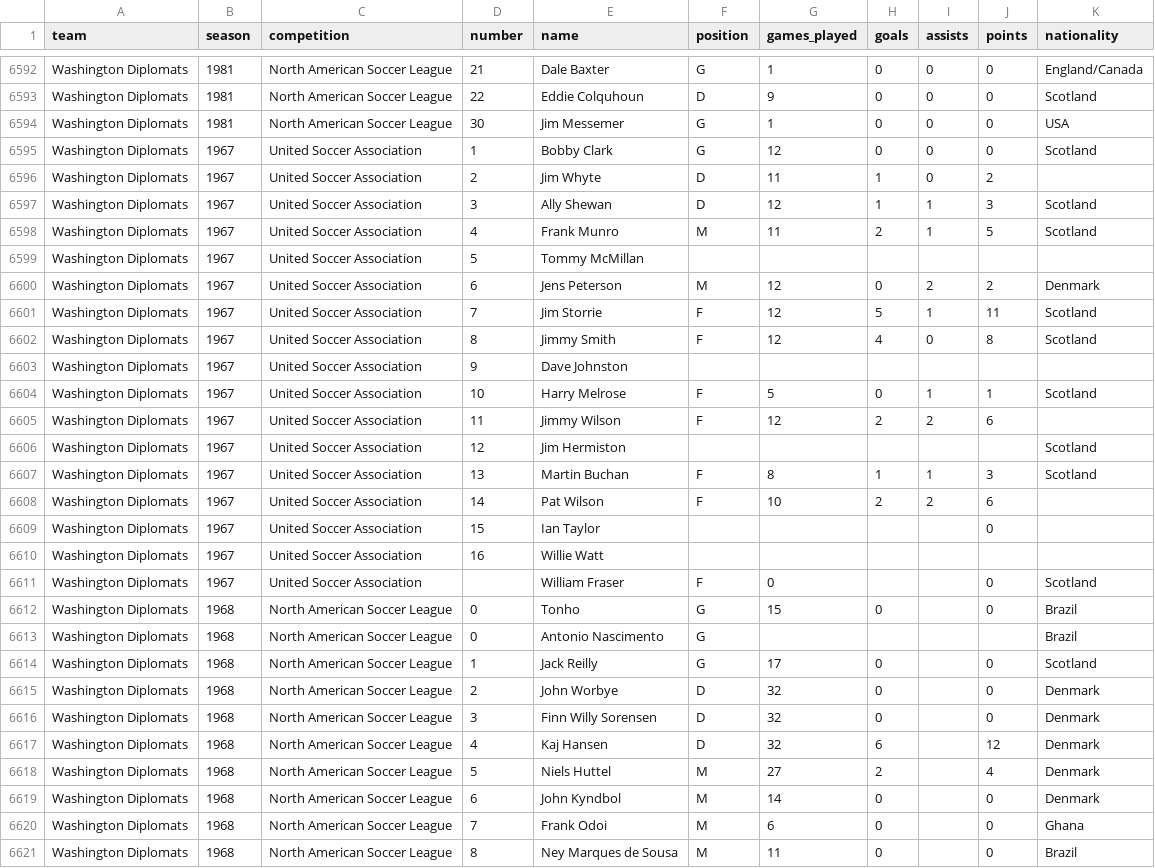
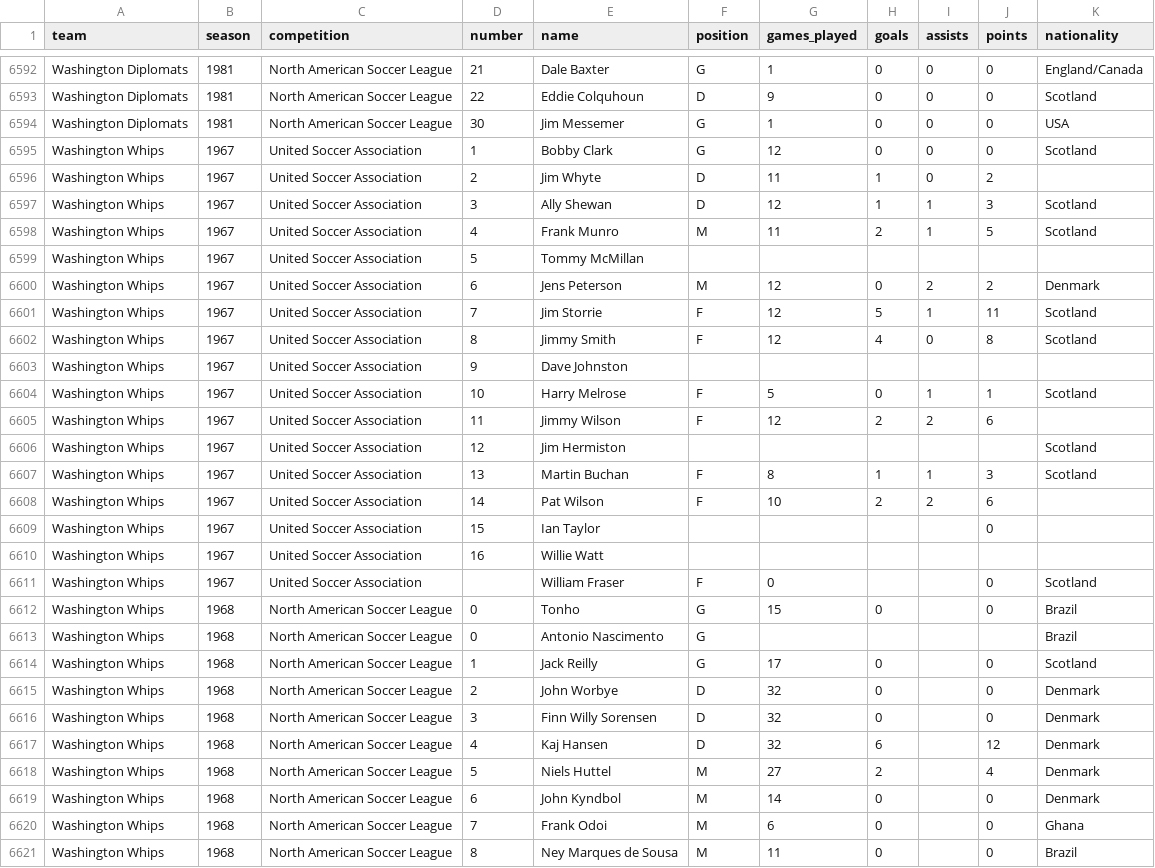
Before and after one commit to SoccerStatsUS/soccerdata, a CSV file: data/stats/nasl.csv, drawn as a sheet; only a part is shown, gaps mark what is left out; the diff covers the shown part only.

Commit message:
Fix team names on nasl.csv, add 2012 nasl stats, add team stats for charleston battery, long island rough riders.

```diff
--- a/data/stats/nasl.csv
+++ b/data/stats/nasl.csv
@@ -6594,28 +6594,28 @@ Washington Diplomats	1981	North American Soccer League	22	Eddie Colquhoun	D	9	0
 Washington Diplomats	1981	North American Soccer League	30	Jim Messemer	G	1	0	0	0	USA
-Washington Diplomats	1967	United Soccer Association	 1	Bobby Clark	G	12	0	0	0	Scotland
-Washington Diplomats	1967	United Soccer Association	 2	Jim Whyte	D	11	1	0	2	 
-Washington Diplomats	1967	United Soccer Association	 3	Ally Shewan	D	12	1	1	3	Scotland
-Washington Diplomats	1967	United Soccer Association	 4	Frank Munro	M	11	2	1	5	Scotland
-Washington Diplomats	1967	United Soccer Association	5	Tommy McMillan	 	 	 	 	 	 
-Washington Diplomats	1967	United Soccer Association	6	Jens Peterson	M	12	0	2	2	Denmark
-Washington Diplomats	1967	United Soccer Association	 7	Jim Storrie	F	12	5	1	11	Scotland
-Washington Diplomats	1967	United Soccer Association	8	Jimmy Smith	F	12	4	0	8	Scotland
-Washington Diplomats	1967	United Soccer Association	9	Dave Johnston	 	 	 	 	 	 
-Washington Diplomats	1967	United Soccer Association	10	Harry Melrose	F	5	0	1	1	Scotland
-Washington Diplomats	1967	United Soccer Association	11	Jimmy Wilson	F	12	2	2	6	 
-Washington Diplomats	1967	United Soccer Association	12	Jim Hermiston	 	 	 	 	 	Scotland
-Washington Diplomats	1967	United Soccer Association	13	Martin Buchan	F	8	1	1	3	Scotland
-Washington Diplomats	1967	United Soccer Association	14	Pat Wilson	F	10	2	2	6	 
-Washington Diplomats	1967	United Soccer Association	15	Ian Taylor	 	 	 	 	0	 
-Washington Diplomats	1967	United Soccer Association	16	Willie Watt	 	 	 	 	 	 
-Washington Diplomats	1967	United Soccer Association	 	William Fraser	F	0	 	 	0	Scotland
-Washington Diplomats	1968	North American Soccer League	0	Tonho	G	15	0	 	0	Brazil
-Washington Diplomats	1968	North American Soccer League	0	Antonio Nascimento	G	 	 	 	 	Brazil
-Washington Diplomats	1968	North American Soccer League	1	Jack Reilly	G	17	0	 	0	Scotland
-Washington Diplomats	1968	North American Soccer League	2	John Worbye	D	32	0	 	0	Denmark
-Washington Diplomats	1968	North American Soccer League	3	Finn Willy Sorensen	D	32	0	 	0	Denmark
-Washington Diplomats	1968	North American Soccer League	4	Kaj Hansen	D	32	6	 	12	Denmark
-Washington Diplomats	1968	North American Soccer League	5	Niels Huttel	M	27	2	 	4	Denmark
-Washington Diplomats	1968	North American Soccer League	6	John Kyndbol	M	14	0	 	0	Denmark
-Washington Diplomats	1968	North American Soccer League	7	Frank Odoi	M	6	0	 	0	Ghana
-Washington Diplomats	1968	North American Soccer League	8	Ney Marques de Sousa	M	11	0	 	0	Brazil
+Washington Whips	1967	United Soccer Association	 1	Bobby Clark	G	12	0	0	0	Scotland
+Washington Whips	1967	United Soccer Association	 2	Jim Whyte	D	11	1	0	2	 
+Washington Whips	1967	United Soccer Association	 3	Ally Shewan	D	12	1	1	3	Scotland
+Washington Whips	1967	United Soccer Association	 4	Frank Munro	M	11	2	1	5	Scotland
+Washington Whips	1967	United Soccer Association	5	Tommy McMillan	 	 	 	 	 	 
+Washington Whips	1967	United Soccer Association	6	Jens Peterson	M	12	0	2	2	Denmark
+Washington Whips	1967	United Soccer Association	 7	Jim Storrie	F	12	5	1	11	Scotland
+Washington Whips	1967	United Soccer Association	8	Jimmy Smith	F	12	4	0	8	Scotland
+Washington Whips	1967	United Soccer Association	9	Dave Johnston	 	 	 	 	 	 
+Washington Whips	1967	United Soccer Association	10	Harry Melrose	F	5	0	1	1	Scotland
+Washington Whips	1967	United Soccer Association	11	Jimmy Wilson	F	12	2	2	6	 
+Washington Whips	1967	United Soccer Association	12	Jim Hermiston	 	 	 	 	 	Scotland
+Washington Whips	1967	United Soccer Association	13	Martin Buchan	F	8	1	1	3	Scotland
+Washington Whips	1967	United Soccer Association	14	Pat Wilson	F	10	2	2	6	 
+Washington Whips	1967	United Soccer Association	15	Ian Taylor	 	 	 	 	0	 
+Washington Whips	1967	United Soccer Association	16	Willie Watt	 	 	 	 	 	 
+Washington Whips	1967	United Soccer Association	 	William Fraser	F	0	 	 	0	Scotland
+Washington Whips	1968	North American Soccer League	0	Tonho	G	15	0	 	0	Brazil
+Washington Whips	1968	North American Soccer League	0	Antonio Nascimento	G	 	 	 	 	Brazil
+Washington Whips	1968	North American Soccer League	1	Jack Reilly	G	17	0	 	0	Scotland
+Washington Whips	1968	North American Soccer League	2	John Worbye	D	32	0	 	0	Denmark
+Washington Whips	1968	North American Soccer League	3	Finn Willy Sorensen	D	32	0	 	0	Denmark
+Washington Whips	1968	North American Soccer League	4	Kaj Hansen	D	32	6	 	12	Denmark
+Washington Whips	1968	North American Soccer League	5	Niels Huttel	M	27	2	 	4	Denmark
+Washington Whips	1968	North American Soccer League	6	John Kyndbol	M	14	0	 	0	Denmark
+Washington Whips	1968	North American Soccer League	7	Frank Odoi	M	6	0	 	0	Ghana
+Washington Whips	1968	North American Soccer League	8	Ney Marques de Sousa	M	11	0	 	0	Brazil
```
Also changed, not shown: 15 edited cells elsewhere in this file, 4 other files.
